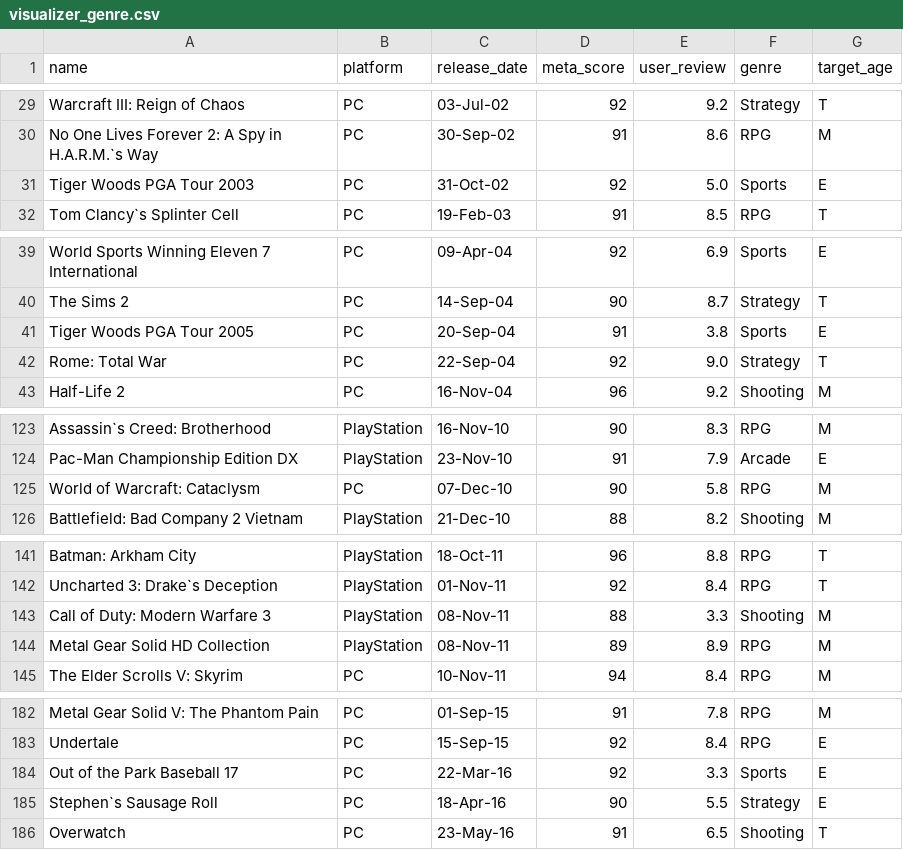
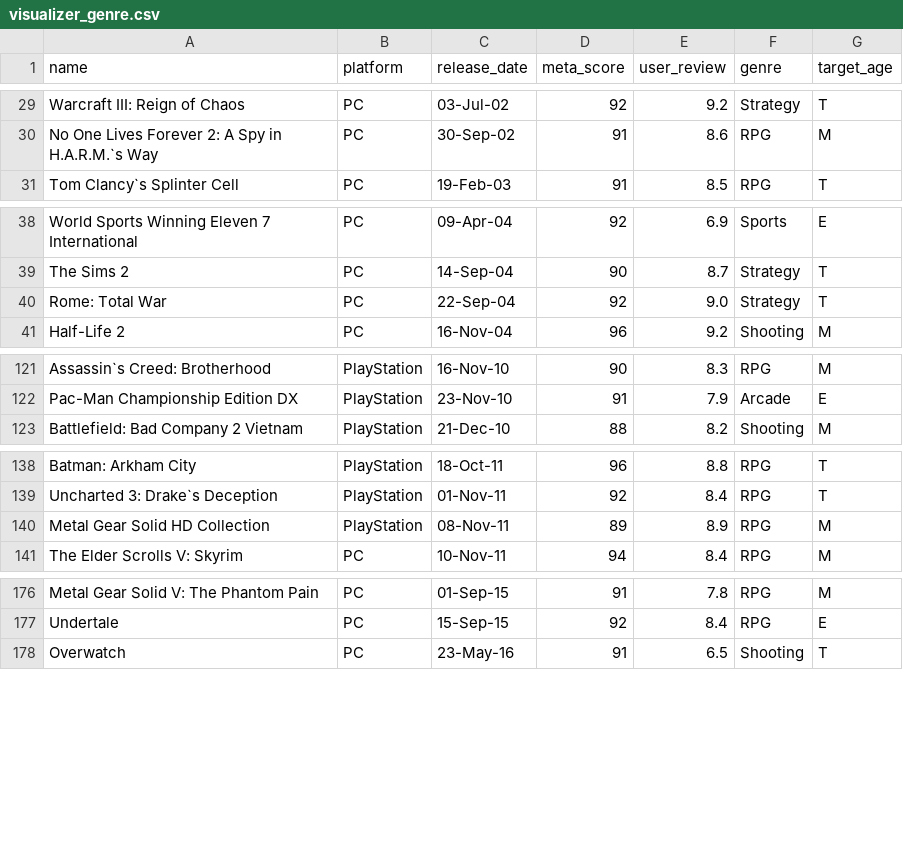
Before and after one commit to yxxjimin/csi4150-dataviz-project, a CSV file: visualizer_genre.csv, drawn as a sheet; only a part is shown, gaps mark what is left out; the diff covers the shown part only.

Commit message:
Update visualizer_genre.csv
유저 6.0 이하 데이터 제거

```diff
--- a/visualizer_genre.csv
+++ b/visualizer_genre.csv
@@ -30,3 +30,2 @@ Warcraft III: Reign of Chaos,PC,03-Jul-02,92,9.2,Strategy,T
 No One Lives Forever 2: A Spy in H.A.R.M.`s Way,PC,30-Sep-02,91,8.6,RPG,M
-Tiger Woods PGA Tour 2003,PC,31-Oct-02,92,5.0,Sports,E
 Tom Clancy`s Splinter Cell,PC,19-Feb-03,91,8.5,RPG,T
@@ -40,3 +39,2 @@ World Sports Winning Eleven 7 International,PC,09-Apr-04,92,6.9,Sports,E
 The Sims 2,PC,14-Sep-04,90,8.7,Strategy,T
-Tiger Woods PGA Tour 2005,PC,20-Sep-04,91,3.8,Sports,E
 Rome: Total War,PC,22-Sep-04,92,9.0,Strategy,T
@@ -124,3 +122,2 @@ Assassin`s Creed: Brotherhood,PlayStation,16-Nov-10,90,8.3,RPG,M
 Pac-Man Championship Edition DX,PlayStation,23-Nov-10,91,7.9,Arcade,E
-World of Warcraft: Cataclysm,PC,07-Dec-10,90,5.8,RPG,M
 Battlefield: Bad Company 2 Vietnam,PlayStation,21-Dec-10,88,8.2,Shooting,M
@@ -142,3 +139,2 @@ Batman: Arkham City,PlayStation,18-Oct-11,96,8.8,RPG,T
 Uncharted 3: Drake`s Deception,PlayStation,01-Nov-11,92,8.4,RPG,T
-Call of Duty: Modern Warfare 3,PlayStation,08-Nov-11,88,3.3,Shooting,M
 Metal Gear Solid HD Collection,PlayStation,08-Nov-11,89,8.9,RPG,M
@@ -183,4 +177,2 @@ Metal Gear Solid V: The Phantom Pain,PC,01-Sep-15,91,7.8,RPG,M
 Undertale,PC,15-Sep-15,92,8.4,RPG,E
-Out of the Park Baseball 17,PC,22-Mar-16,92,3.3,Sports,E
-Stephen`s Sausage Roll,PC,18-Apr-16,90,5.5,Strategy,E
 Overwatch,PC,23-May-16,91,6.5,Shooting,T
```
Also changed, not shown: 4 removed rows elsewhere in this file.
